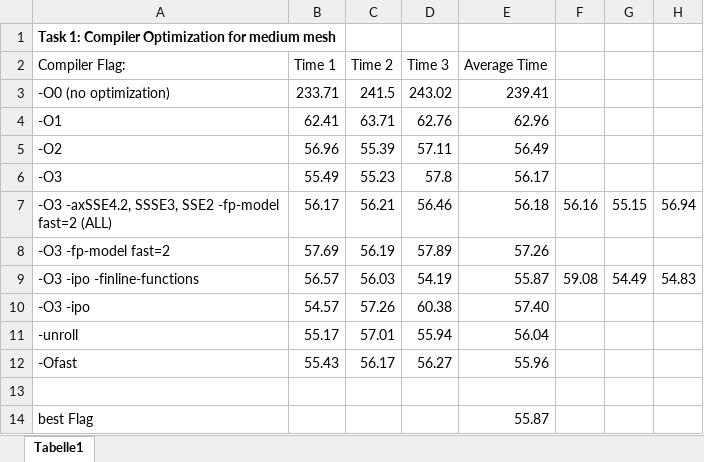
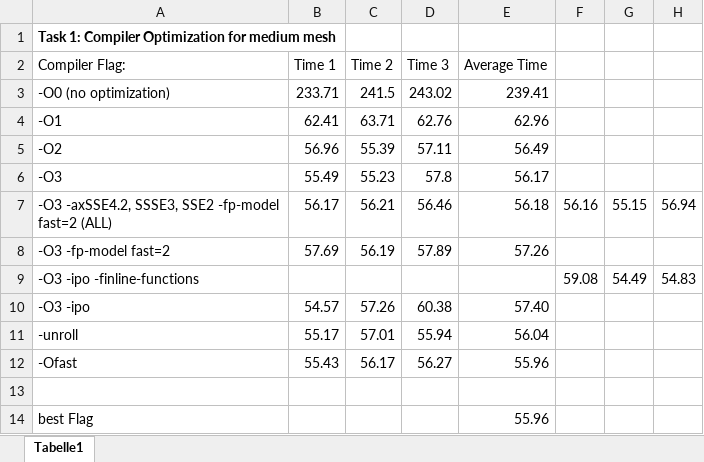
Before and after one commit to J-Grf/ParallelComputing, an Excel workbook: FinalProject/Task3.1_compiler_flags_timings.xlsx, sheet Tabelle1, drawn as a sheet; values as stored, in another font and other column widths than the file's, no borders; the diff names each change by its address in the sheet, - before the commit and + after, or states it on an @@ line.

```diff
--- a/FinalProject/Task3.1_compiler_flags_timings.xlsx (sheet Tabelle1)
+++ b/FinalProject/Task3.1_compiler_flags_timings.xlsx (sheet Tabelle1)
-B9 (Time 1): 56.57
+B9 (Time 1): (empty)
-C9 (Time 2): 56.03
+C9 (Time 2): (empty)
-D9 (Time 3): 54.19
+D9 (Time 3): (empty)
-E9 (Average Time): 55.87
+E9 (Average Time): (empty)
-E14 (Average Time): 55.87
+E14 (Average Time): 55.96
```
Also changed, not shown: 34 other files.
